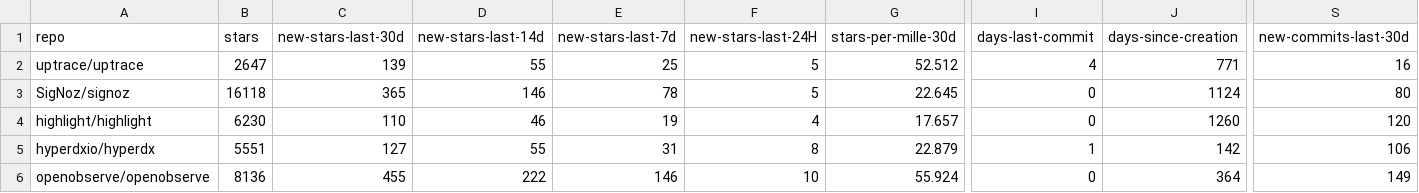
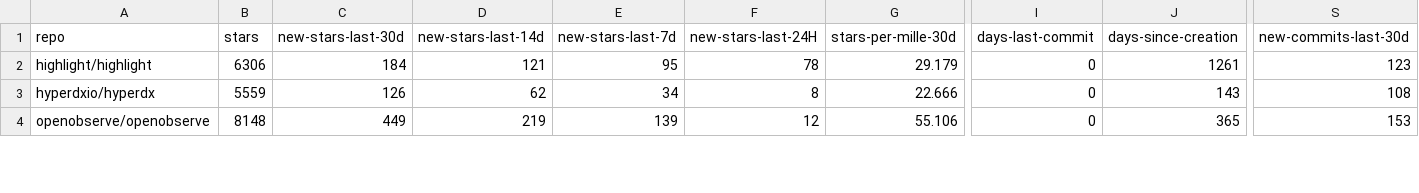
Before and after one commit to emanuelef/observability-tools-github-stats, a CSV file: analysis-latest.csv, drawn as a sheet; only a part is shown, gaps mark what is left out; removed rows and columns are numbered as before the commit, all else as after; rows hold the shown columns only; the diff covers the shown part only; the diff names each change by its address in the sheet, - before the commit and + after, or states it on an @@ line.

```diff
--- a/analysis-latest.csv
+++ b/analysis-latest.csv
-row 2: uptrace/uptrace | 2647 | 139 | 55 | 25 | 5 | 52.512 | 4 | 771 | 16
-row 3: SigNoz/signoz | 16118 | 365 | 146 | 78 | 5 | 22.645 | 0 | 1124 | 80
-B2 (stars): 6230
+B2 (stars): 6306
-C2 (new-stars-last-30d): 110
+C2 (new-stars-last-30d): 184
-D2 (new-stars-last-14d): 46
+D2 (new-stars-last-14d): 121
-E2 (new-stars-last-7d): 19
+E2 (new-stars-last-7d): 95
-F2 (new-stars-last-24H): 4
+F2 (new-stars-last-24H): 78
-G2 (stars-per-mille-30d): 17.657
+G2 (stars-per-mille-30d): 29.179
-J2 (days-since-creation): 1260
+J2 (days-since-creation): 1261
-S2 (new-commits-last-30d): 120
+S2 (new-commits-last-30d): 123
-B3 (stars): 5551
+B3 (stars): 5559
-C3 (new-stars-last-30d): 127
+C3 (new-stars-last-30d): 126
-D3 (new-stars-last-14d): 55
+D3 (new-stars-last-14d): 62
-E3 (new-stars-last-7d): 31
+E3 (new-stars-last-7d): 34
-G3 (stars-per-mille-30d): 22.879
+G3 (stars-per-mille-30d): 22.666
-I3 (days-last-commit): 1
+I3 (days-last-commit): 0
-J3 (days-since-creation): 142
+J3 (days-since-creation): 143
-S3 (new-commits-last-30d): 106
+S3 (new-commits-last-30d): 108
-B4 (stars): 8136
+B4 (stars): 8148
-C4 (new-stars-last-30d): 455
+C4 (new-stars-last-30d): 449
-D4 (new-stars-last-14d): 222
+D4 (new-stars-last-14d): 219
-E4 (new-stars-last-7d): 146
+E4 (new-stars-last-7d): 139
-F4 (new-stars-last-24H): 10
+F4 (new-stars-last-24H): 12
-G4 (stars-per-mille-30d): 55.924
+G4 (stars-per-mille-30d): 55.106
-J4 (days-since-creation): 364
+J4 (days-since-creation): 365
-S4 (new-commits-last-30d): 149
+S4 (new-commits-last-30d): 153
```
Also changed, not shown: 16 edited cells elsewhere in this file, 3 other files.
